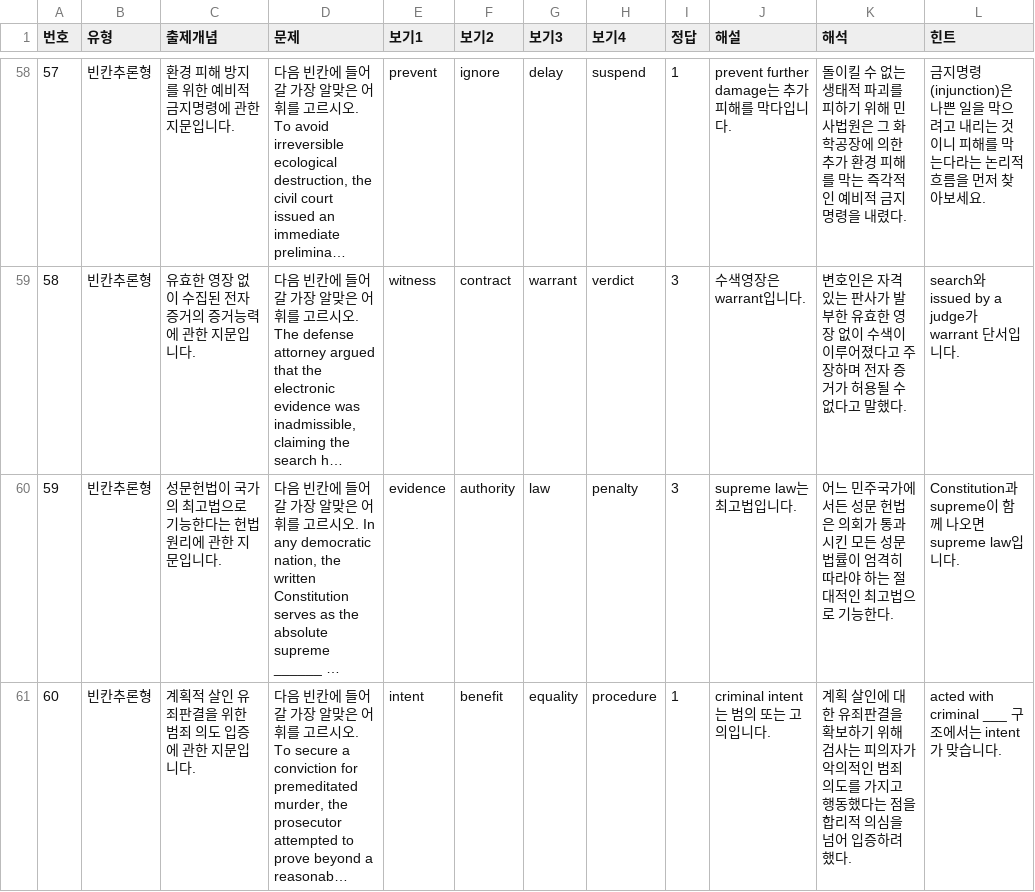
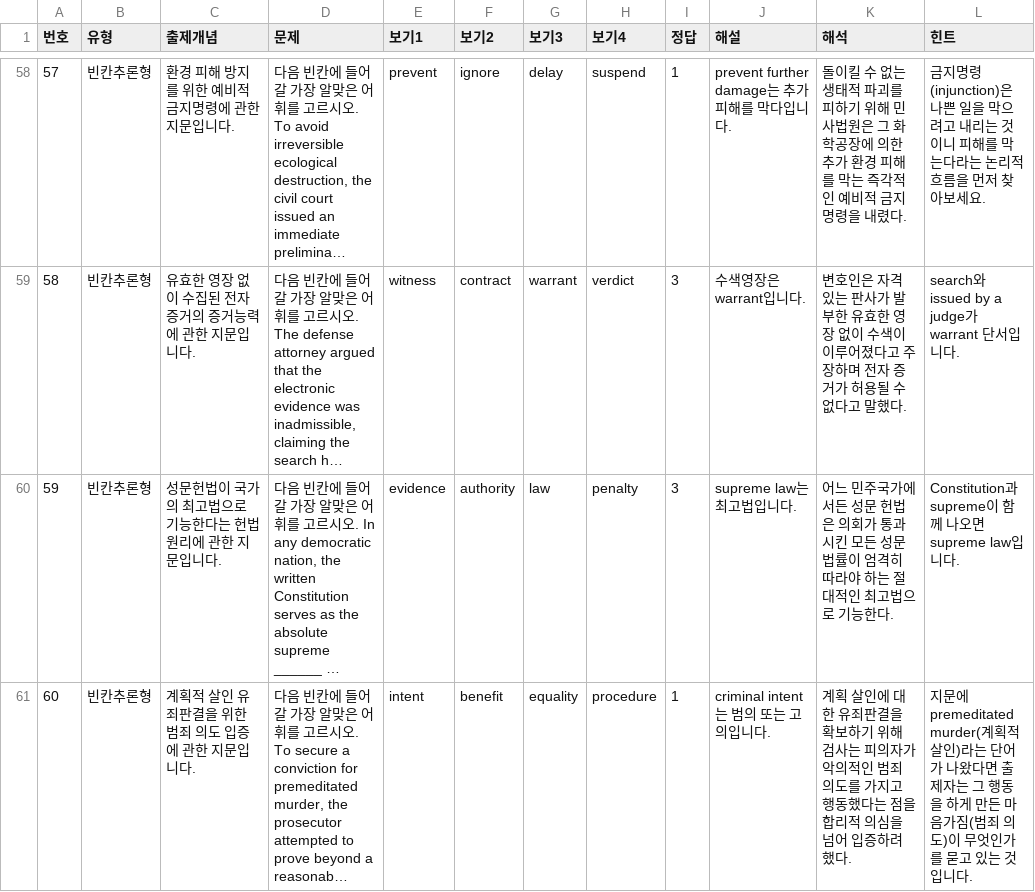
Before and after one commit to davidhor2026/law-english, a CSV file: questions.csv, drawn as a sheet; only a part is shown, gaps mark what is left out; long unchanged cells end in …; the diff names each change by its address in the sheet, - before the commit and + after, or states it on an @@ line.

Commit message:
Update questions.csv

```diff
--- a/questions.csv
+++ b/questions.csv
-L61 (힌트): acted with criminal ___ 구조에서는 intent가 맞습니다.
+L61 (힌트): 지문에 premeditated murder(계획적 살인)라는 단어가 나왔다면 출제자는 그 행동을 하게 만든 마음가짐(범죄 의도)이 무엇인가를 묻고 있는 것입니다.
```
